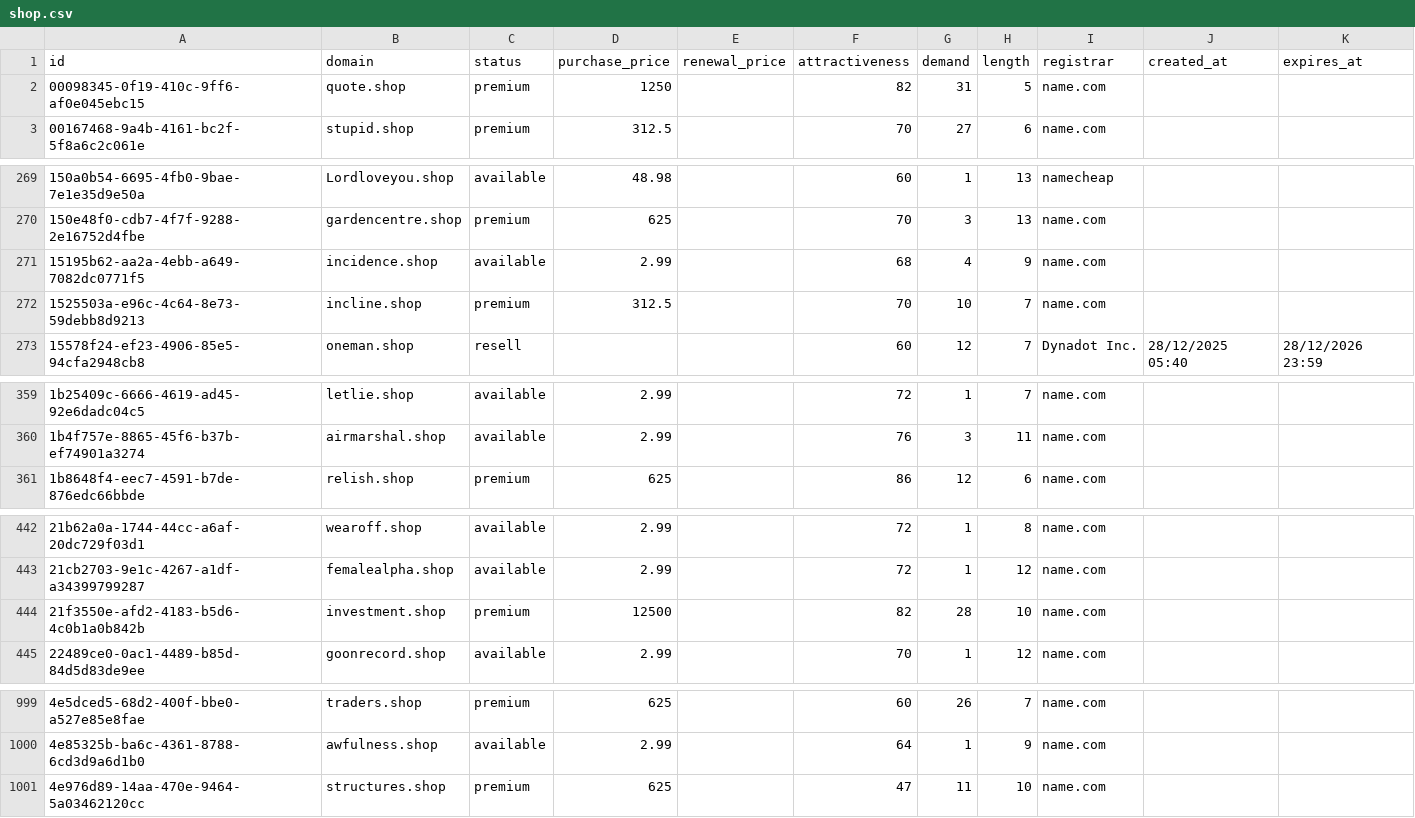
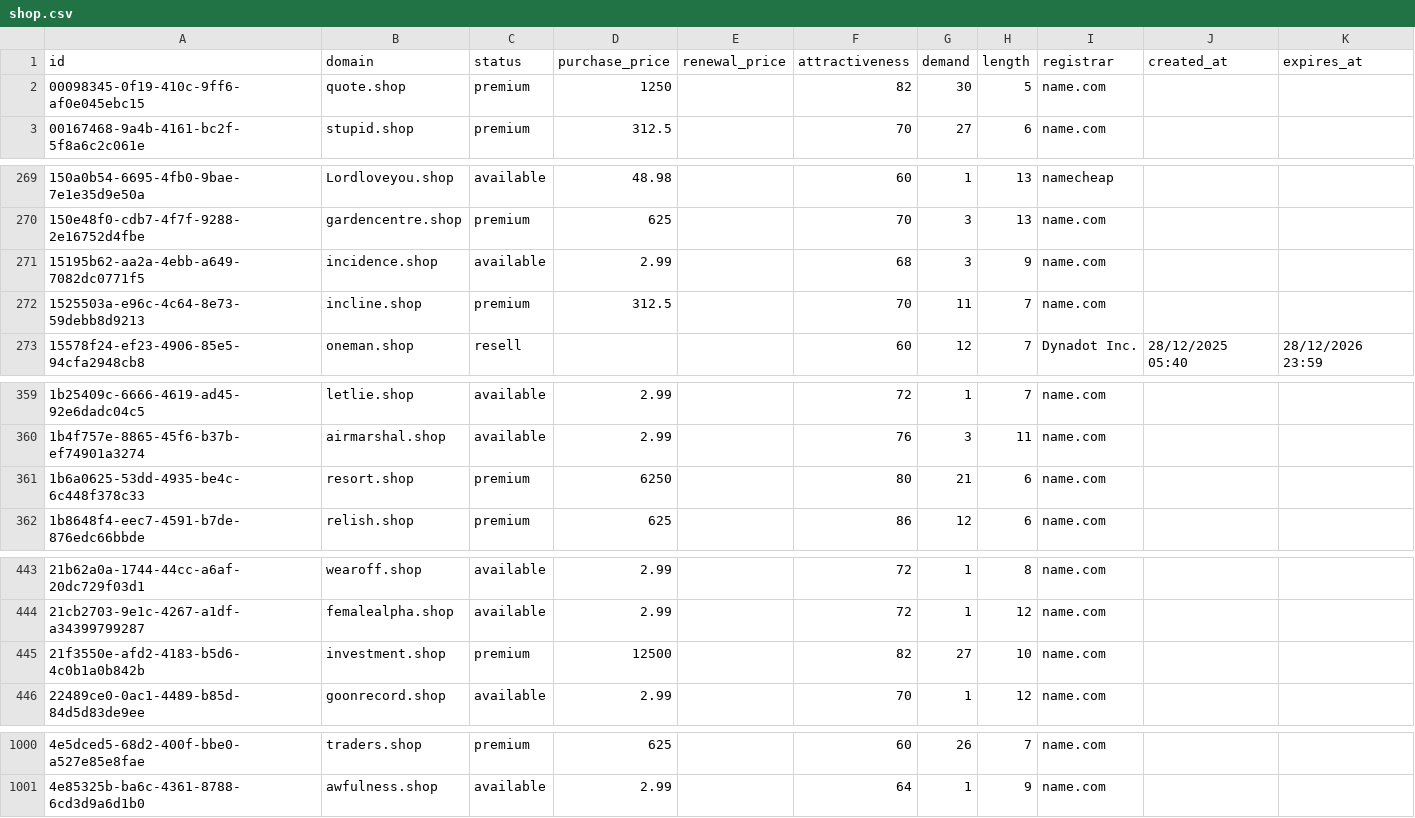
Before and after one commit to UniqueDomains/shop-oneword-domains, a CSV file: shop.csv, drawn as a sheet; only a part is shown, gaps mark what is left out; the diff covers the shown part only.

Commit message:
Domains update

```diff
--- a/shop.csv
+++ b/shop.csv
@@ -1,3 +1,3 @@
 id,domain,status,purchase_price,renewal_price,attractiveness,demand,length,registrar,created_at,expires_at
-00098345-0f19-410c-9ff6-af0e045ebc15,quote.shop,premium,1250,,82,31,5,name.com,,
+00098345-0f19-410c-9ff6-af0e045ebc15,quote.shop,premium,1250,,82,30,5,name.com,,
 00167468-9a4b-4161-bc2f-5f8a6c2c061e,stupid.shop,premium,312.5,,70,27,6,name.com,,
@@ -270,4 +270,4 @@ id,domain,status,purchase_price,renewal_price,attractiveness,demand,length,regis
 150e48f0-cdb7-4f7f-9288-2e16752d4fbe,gardencentre.shop,premium,625,,70,3,13,name.com,,
-15195b62-aa2a-4ebb-a649-7082dc0771f5,incidence.shop,available,2.99,,68,4,9,name.com,,
-1525503a-e96c-4c64-8e73-59debb8d9213,incline.shop,premium,312.5,,70,10,7,name.com,,
+15195b62-aa2a-4ebb-a649-7082dc0771f5,incidence.shop,available,2.99,,68,3,9,name.com,,
+1525503a-e96c-4c64-8e73-59debb8d9213,incline.shop,premium,312.5,,70,11,7,name.com,,
 15578f24-ef23-4906-85e5-94cfa2948cb8,oneman.shop,resell,,,60,12,7,Dynadot Inc.,28/12/2025 05:40,28/12/2026 23:59
@@ -360,2 +360,3 @@ id,domain,status,purchase_price,renewal_price,attractiveness,demand,length,regis
 1b4f757e-8865-45f6-b37b-ef74901a3274,airmarshal.shop,available,2.99,,76,3,11,name.com,,
+1b6a0625-53dd-4935-be4c-6c448f378c33,resort.shop,premium,6250,,80,21,6,name.com,,
 1b8648f4-eec7-4591-b7de-876edc66bbde,relish.shop,premium,625,,86,12,6,name.com,,
@@ -443,3 +444,3 @@ id,domain,status,purchase_price,renewal_price,attractiveness,demand,length,regis
 21cb2703-9e1c-4267-a1df-a34399799287,femalealpha.shop,available,2.99,,72,1,12,name.com,,
-21f3550e-afd2-4183-b5d6-4c0b1a0b842b,investment.shop,premium,12500,,82,28,10,name.com,,
+21f3550e-afd2-4183-b5d6-4c0b1a0b842b,investment.shop,premium,12500,,82,27,10,name.com,,
 22489ce0-0ac1-4489-b85d-84d5d83de9ee,goonrecord.shop,available,2.99,,70,1,12,name.com,,
@@ -1000,2 +1001 @@ id,domain,status,purchase_price,renewal_price,attractiveness,demand,length,regis
 4e85325b-ba6c-4361-8788-6cd3d9a6d1b0,awfulness.shop,available,2.99,,64,1,9,name.com,,
-4e976d89-14aa-470e-9464-5a03462120cc,structures.shop,premium,625,,47,11,10,name.com,,
```
Also changed, not shown: 1 edited cell elsewhere in this file, 1 other file.
